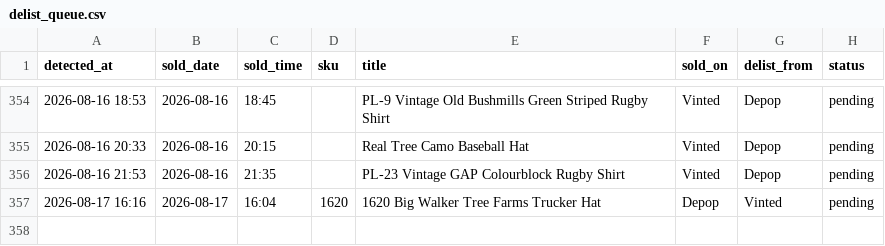
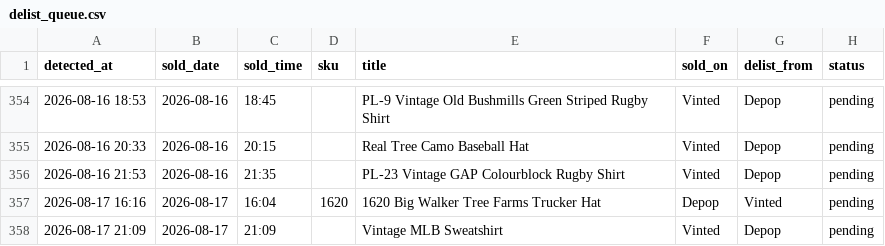
Before and after one commit to notanotherwholesale-sudo/fm-sales-tracker, a CSV file: delist_queue.csv, drawn as a sheet; only a part is shown, gaps mark what is left out.

Commit message:
data: 2026-08-17 20:09 run

```diff
--- a/delist_queue.csv
+++ b/delist_queue.csv
@@ -357 +357,2 @@ detected_at,sold_date,sold_time,sku,title,sold_on,delist_from,status
 2026-08-17 16:16,2026-08-17,16:04,1620,1620 Big Walker Tree Farms Trucker Hat,Depop,Vinted,pending
+2026-08-17 21:09,2026-08-17,21:09,,Vintage MLB Sweatshirt,Vinted,Depop,pending
```
Also changed, not shown: fm_sales.csv, 1 other file.
